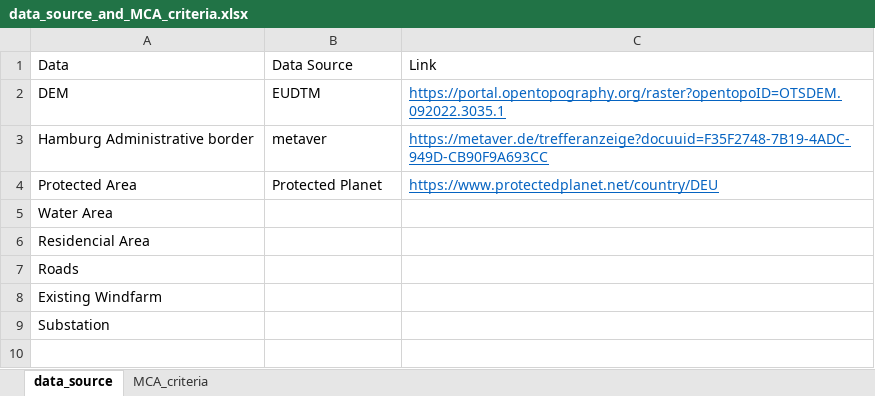
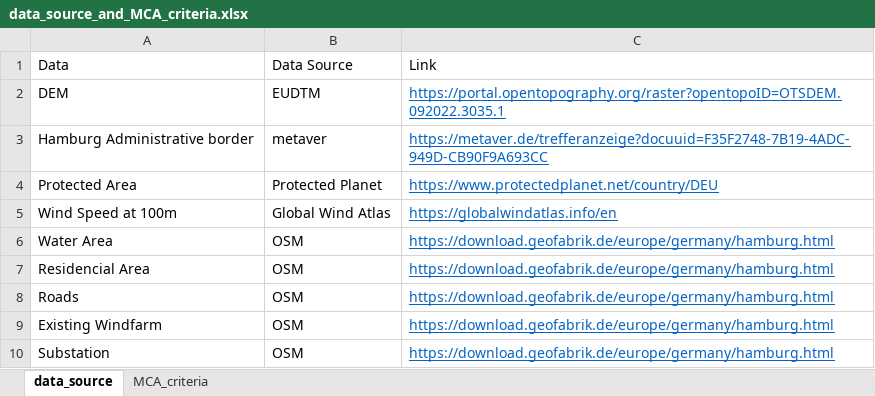
Before and after one commit to chungkang/gis_analysis_hamburg, an Excel workbook: data_source_and_MCA_criteria.xlsx, sheet data_source, drawn as a sheet; values as stored, in another font and other column widths than the file's, no borders; addresses are those after the commit; the diff names each change by its address in the sheet, - before the commit and + after, or states it on an @@ line.

```diff
--- a/data_source_and_MCA_criteria.xlsx (sheet data_source)
+++ b/data_source_and_MCA_criteria.xlsx (sheet data_source)
+row 5: Wind Speed at 100m | Global Wind Atlas | https://globalwindatlas.info/en
-B6:B10: (empty)
+B6:B10: OSM
-C6:C10: (empty)
+C6:C10: https://download.geofabrik.de/europe/germany/hamburg.html
```
Also changed, not shown: sheet MCA_criteria, 5 other files.
